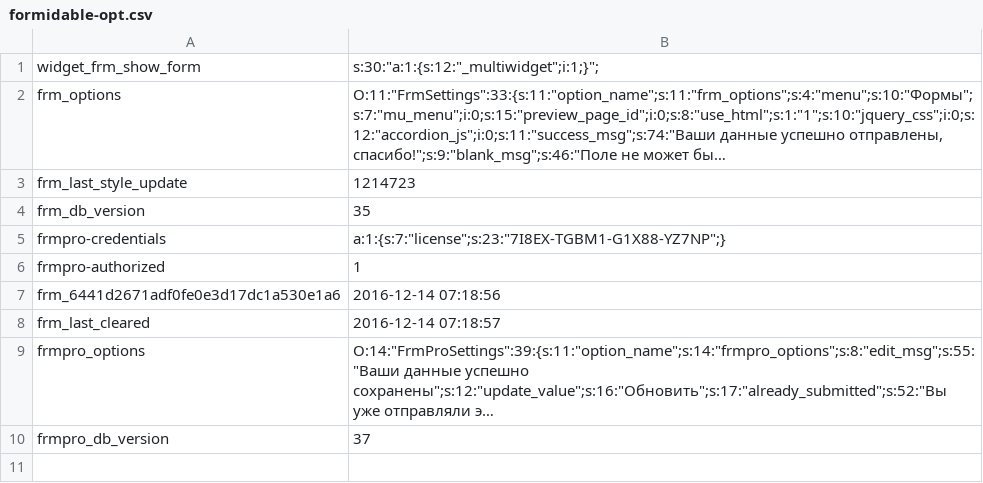
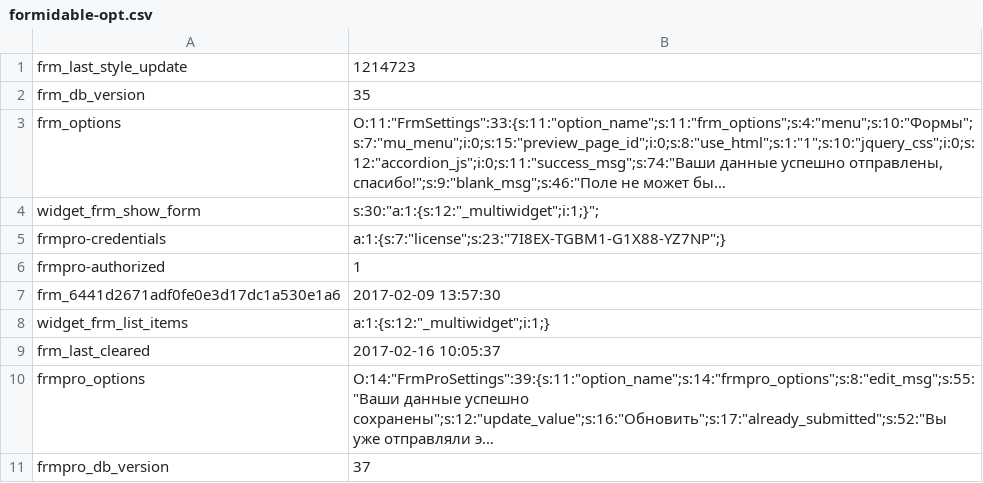
Before and after one commit to Teplitsa/testpack, a CSV file: wp-content/themes/giger-kms/cli/formidable-opt.csv, drawn as a sheet; long unchanged cells end in …; addresses are those after the commit; the diff names each change by its address in the sheet, - before the commit and + after, or states it on an @@ line.

```diff
--- a/wp-content/themes/giger-kms/cli/formidable-opt.csv
+++ b/wp-content/themes/giger-kms/cli/formidable-opt.csv
@@ row 2 moved to row 3: frm_options @@
@@ row 1 moved to row 4: widget_frm_show_form @@
-B7: 2016-12-14 07:18:56
+B7: 2017-02-09 13:57:30
+row 8: widget_frm_list_items | a:1:{s:12:"_multiwidget";i:1;}
-B9: 2016-12-14 07:18:57
+B9: 2017-02-16 10:05:37
```
Also changed, not shown: wp-content/themes/giger-kms/cli/dront_markers_verified.csv, 4 other files.
